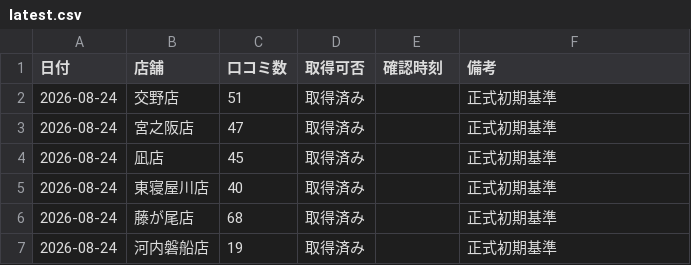
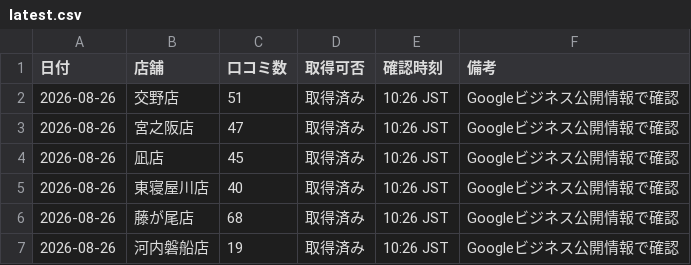
Before and after one commit to tatsuya20100530-cell/-MORIWAKI, a CSV file: google-business-check/data/latest.csv, drawn as a sheet.

Commit message:
Update latest Google Business values to 2026-08-26

```diff
--- a/google-business-check/data/latest.csv
+++ b/google-business-check/data/latest.csv
@@ -1,7 +1,7 @@
 日付,店舗,口コミ数,取得可否,確認時刻,備考
-2026-08-24,交野店,51,取得済み,,正式初期基準
-2026-08-24,宮之阪店,47,取得済み,,正式初期基準
-2026-08-24,凪店,45,取得済み,,正式初期基準
-2026-08-24,東寝屋川店,40,取得済み,,正式初期基準
-2026-08-24,藤が尾店,68,取得済み,,正式初期基準
-2026-08-24,河内磐船店,19,取得済み,,正式初期基準
+2026-08-26,交野店,51,取得済み,10:26 JST,Googleビジネス公開情報で確認
+2026-08-26,宮之阪店,47,取得済み,10:26 JST,Googleビジネス公開情報で確認
+2026-08-26,凪店,45,取得済み,10:26 JST,Googleビジネス公開情報で確認
+2026-08-26,東寝屋川店,40,取得済み,10:26 JST,Googleビジネス公開情報で確認
+2026-08-26,藤が尾店,68,取得済み,10:26 JST,Googleビジネス公開情報で確認
+2026-08-26,河内磐船店,19,取得済み,10:26 JST,Googleビジネス公開情報で確認
```
